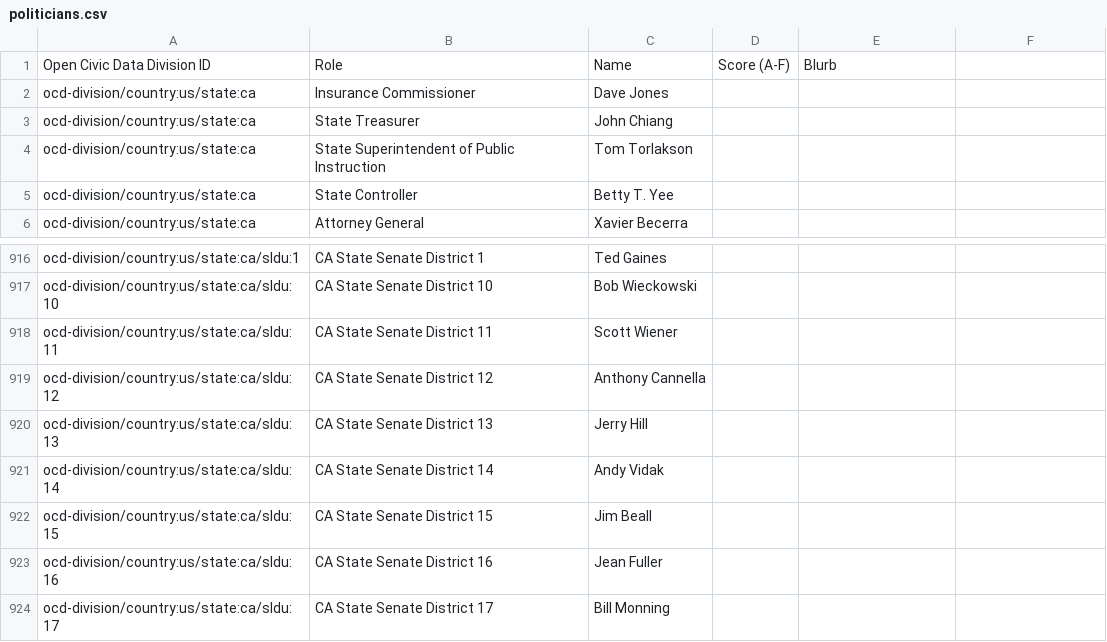
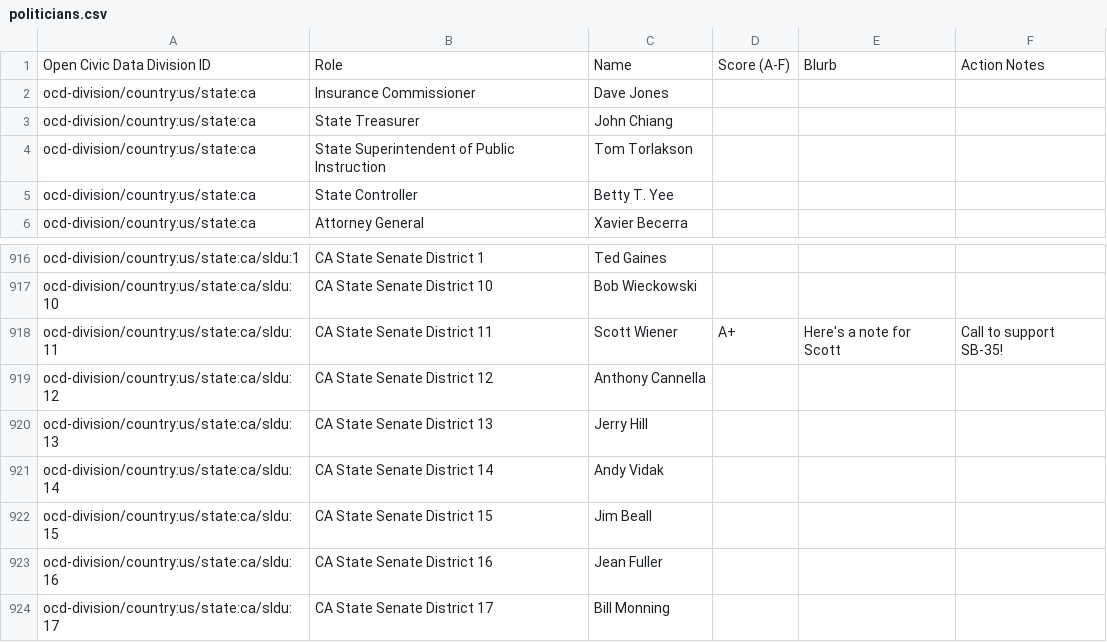
Before and after one commit to sankarravi/yimbyscorecard, a CSV file: politicians.csv, drawn as a sheet; only a part is shown, gaps mark what is left out; the diff names each change by its address in the sheet, - before the commit and + after, or states it on an @@ line.

```diff
--- a/politicians.csv
+++ b/politicians.csv
-F1: (empty)
+F1: Action Notes
-D918: (empty)
+D918: A+
-E918: (empty)
+E918: Here's a note for Scott
-F918: (empty)
+F918: Call to support SB-35!
```
Also changed, not shown: 6 other files.
